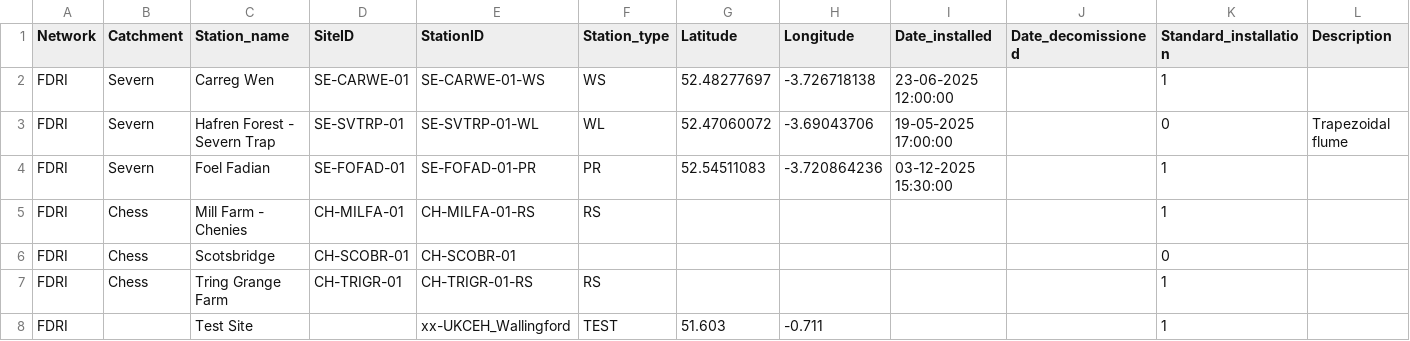
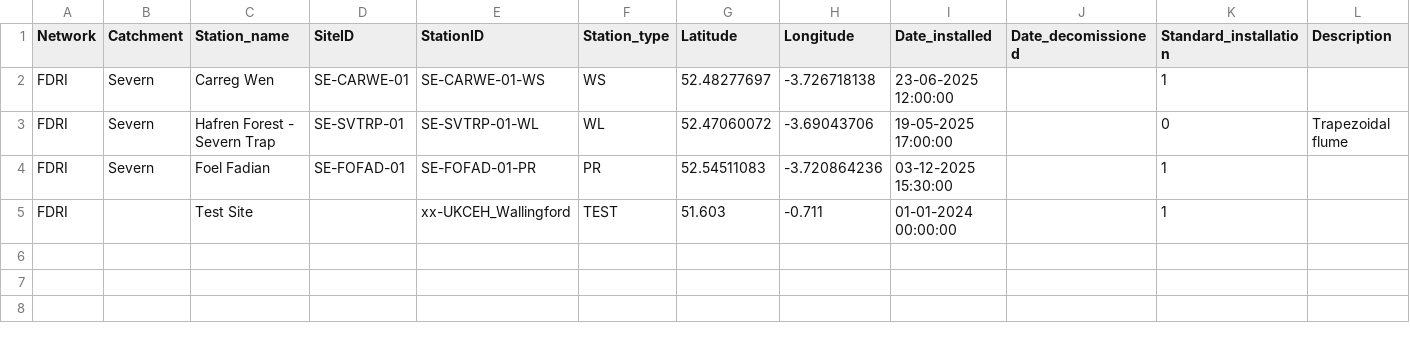
Before and after one commit to NERC-CEH/fdri-discovery, a CSV file: sample_data/src/SITES_FDRI.csv, drawn as a sheet; only a part is shown; removed rows and columns are numbered as before the commit, all else as after; rows hold the shown columns only; the diff names each change by its address in the sheet, - before the commit and + after, or states it on an @@ line.

```diff
--- a/sample_data/src/SITES_FDRI.csv
+++ b/sample_data/src/SITES_FDRI.csv
-row 5: FDRI | Chess | Mill Farm - Chenies | CH-MILFA-01 | CH-MILFA-01-RS | RS |  |  |  |  | 1
-row 6: FDRI | Chess | Scotsbridge | CH-SCOBR-01 | CH-SCOBR-01 |  |  |  |  |  | 0
-row 7: FDRI | Chess | Tring Grange Farm | CH-TRIGR-01 | CH-TRIGR-01-RS | RS |  |  |  |  | 1
-I5 (Date_installed): (empty)
+I5 (Date_installed): 01-01-2024 00:00:00
```
Also changed, not shown: sample_data/src/FDRI_QC_CONFIGS.csv, sample_data/src/MEASURES.csv, 2 other files.
